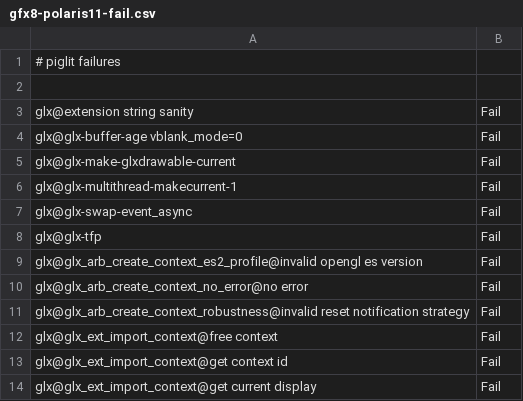
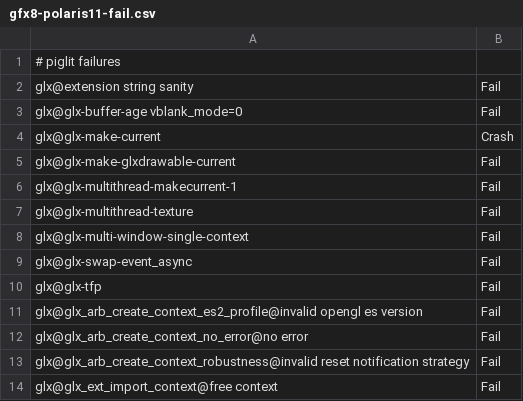
Before and after one commit to joshuaswarren/mesa-1, a CSV file: src/gallium/drivers/radeonsi/ci/gfx8-polaris11-fail.csv, drawn as a sheet; only a part is shown; the shorter side is filled out with more unchanged rows.

Commit message:
Revert "glx: Fix drawable refcounting for naked Windows"
This reverts commit 6ce4cc4eee3a567df5108f1a4a42510f552cbb48 which
is not only leading to memory leaks, but also reportedly breaks KDE
pretty badly.

Fixes: #7674, #7435
Acked-by: Michel Dänzer <mdaenzer@redhat.com>
Acked-by: Tapani Pälli <tapani.palli@intel.com>
Acked-by: Adam Jackson <ajax@redhat.com>
Signed-off-by: Martin Roukala (né Peres) <martin.roukala@mupuf.org>
Part-of: <https://gitlab.freedesktop.org/mesa/mesa/-/merge_requests/19972>

```diff
--- a/src/gallium/drivers/radeonsi/ci/gfx8-polaris11-fail.csv
+++ b/src/gallium/drivers/radeonsi/ci/gfx8-polaris11-fail.csv
@@ -1,7 +1,9 @@
 # piglit failures
-
 glx@extension string sanity,Fail
 glx@glx-buffer-age vblank_mode=0,Fail
+glx@glx-make-current,Crash
 glx@glx-make-glxdrawable-current,Fail
 glx@glx-multithread-makecurrent-1,Fail
+glx@glx-multithread-texture,Fail
+glx@glx-multi-window-single-context,Fail
 glx@glx-swap-event_async,Fail
```
Also changed, not shown: src/gallium/drivers/radeonsi/ci/gfx10-navi10-fail.csv, src/gallium/drivers/radeonsi/ci/gfx10_3-navi21-fail.csv, 20 other files.
